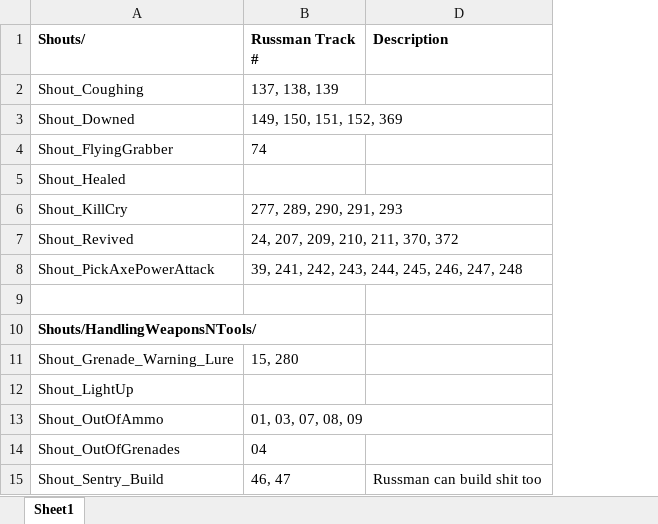
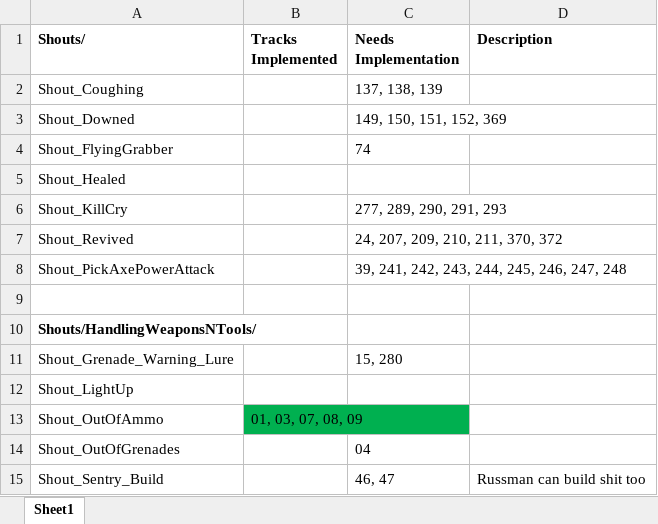
Before and after one commit to Patch4747/drg-mods, an Excel workbook: Audio/Russman/cues.xlsx, sheet Sheet1, drawn as a sheet; only a part is shown; values as stored, in another font and other column widths than the file's, no borders; conditional formats not drawn; addresses are those after the commit; the diff names each change by its address in the sheet, - before the commit and + after, or states it on an @@ line.

```diff
--- a/Audio/Russman/cues.xlsx (sheet Sheet1)
+++ b/Audio/Russman/cues.xlsx (sheet Sheet1)
+column B (Tracks Implemented), row 13: 01, 03, 07, 08, 09
-C1: Russman Track #
+C1: Needs Implementation
-C13 (Needs Implementation): 01, 03, 07, 08, 09
+C13 (Needs Implementation): (empty)
```
Also changed, not shown: hidden cells, 1 other file.
